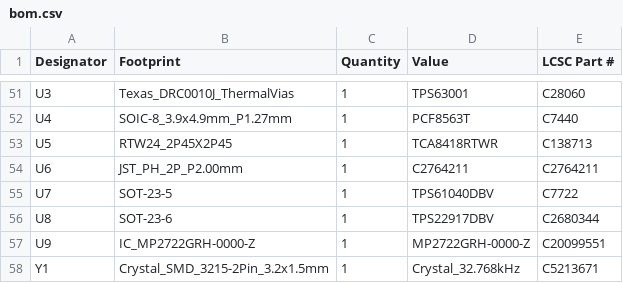
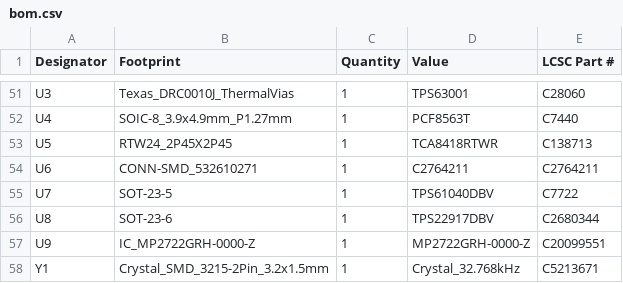
Before and after one commit to TalismanDesign/PocketMuse, a CSV file: Resources/PCB/V3.6/einkPDA_keyboard/production/bom.csv, drawn as a sheet; only a part is shown, gaps mark what is left out.

```diff
--- a/Resources/PCB/V3.6/einkPDA_keyboard/production/bom.csv
+++ b/Resources/PCB/V3.6/einkPDA_keyboard/production/bom.csv
@@ -53,3 +53,3 @@ U4,SOIC-8_3.9x4.9mm_P1.27mm,1,PCF8563T,C7440
 U5,RTW24_2P45X2P45,1,TCA8418RTWR,C138713
-U6,JST_PH_2P_P2.00mm,1,C2764211,C2764211
+U6,CONN-SMD_532610271,1,C2764211,C2764211
 U7,SOT-23-5,1,TPS61040DBV,C7722
```
Also changed, not shown: Resources/PCB/V3.6/einkPDA_keyboard/production/positions.csv, 19 other files.
